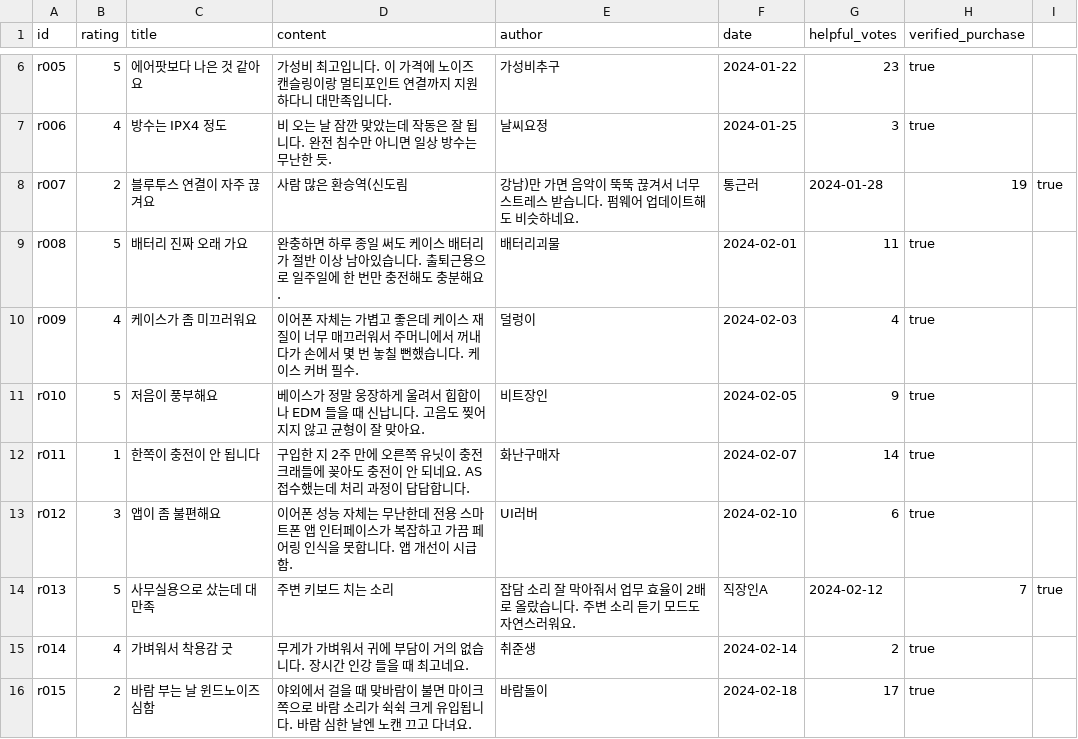
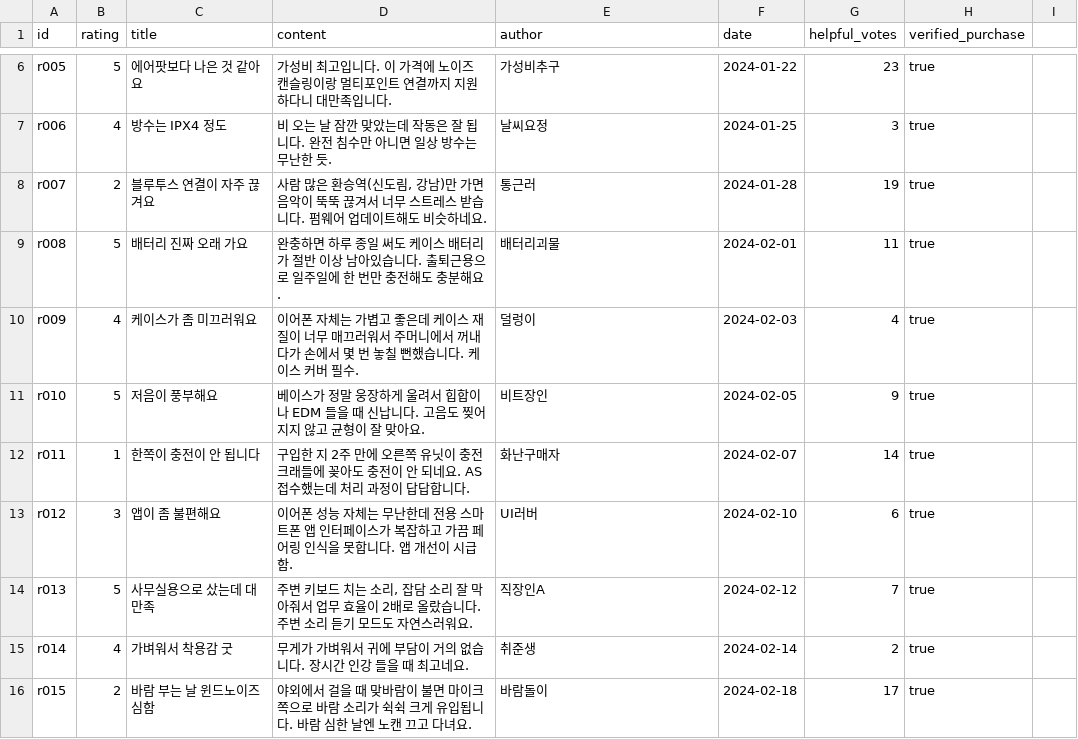
Before and after one commit to ssa25879/review-chatbot, a CSV file: samples/review.csv, drawn as a sheet; only a part is shown, gaps mark what is left out.

```diff
--- a/samples/review.csv
+++ b/samples/review.csv
@@ -7,3 +7,3 @@ r005,5,에어팟보다 나은 것 같아요,가성비 최고입니다. 이 가
 r006,4,방수는 IPX4 정도,비 오는 날 잠깐 맞았는데 작동은 잘 됩니다. 완전 침수만 아니면 일상 방수는 무난한 듯.,날씨요정,2024-01-25,3,true
-r007,2,블루투스 연결이 자주 끊겨요,사람 많은 환승역(신도림, 강남)만 가면 음악이 뚝뚝 끊겨서 너무 스트레스 받습니다. 펌웨어 업데이트해도 비슷하네요.,통근러,2024-01-28,19,true
+r007,2,블루투스 연결이 자주 끊겨요,"사람 많은 환승역(신도림, 강남)만 가면 음악이 뚝뚝 끊겨서 너무 스트레스 받습니다. 펌웨어 업데이트해도 비슷하네요.",통근러,2024-01-28,19,true
 r008,5,배터리 진짜 오래 가요,완충하면 하루 종일 써도 케이스 배터리가 절반 이상 남아있습니다. 출퇴근용으로 일주일에 한 번만 충전해도 충분해요.,배터리괴물,2024-02-01,11,true
@@ -13,3 +13,3 @@ r011,1,한쪽이 충전이 안 됩니다,구입한 지 2주 만에 오른쪽 유
 r012,3,앱이 좀 불편해요,이어폰 성능 자체는 무난한데 전용 스마트폰 앱 인터페이스가 복잡하고 가끔 페어링 인식을 못합니다. 앱 개선이 시급함.,UI러버,2024-02-10,6,true
-r013,5,사무실용으로 샀는데 대만족,주변 키보드 치는 소리, 잡담 소리 잘 막아줘서 업무 효율이 2배로 올랐습니다. 주변 소리 듣기 모드도 자연스러워요.,직장인A,2024-02-12,7,true
+r013,5,사무실용으로 샀는데 대만족,"주변 키보드 치는 소리, 잡담 소리 잘 막아줘서 업무 효율이 2배로 올랐습니다. 주변 소리 듣기 모드도 자연스러워요.",직장인A,2024-02-12,7,true
 r014,4,가벼워서 착용감 굿,무게가 가벼워서 귀에 부담이 거의 없습니다. 장시간 인강 들을 때 최고네요.,취준생,2024-02-14,2,true
```
Also changed, not shown: 23 other files.
